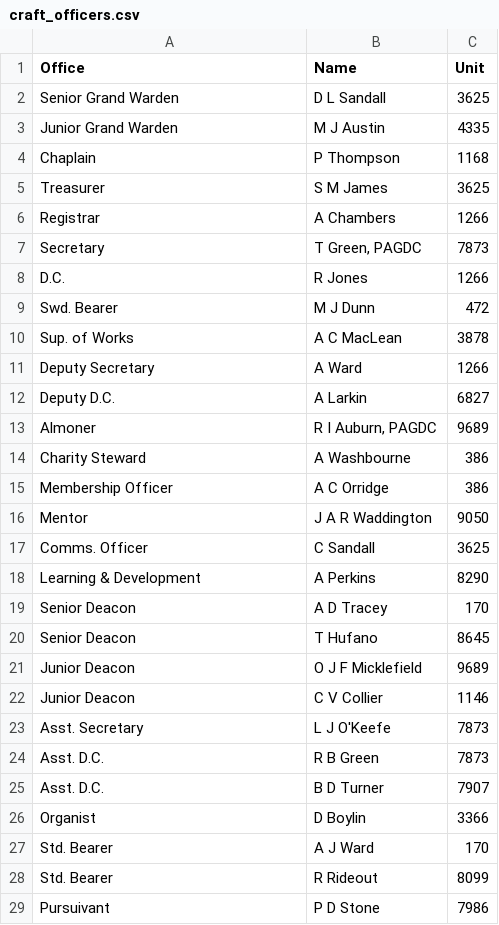
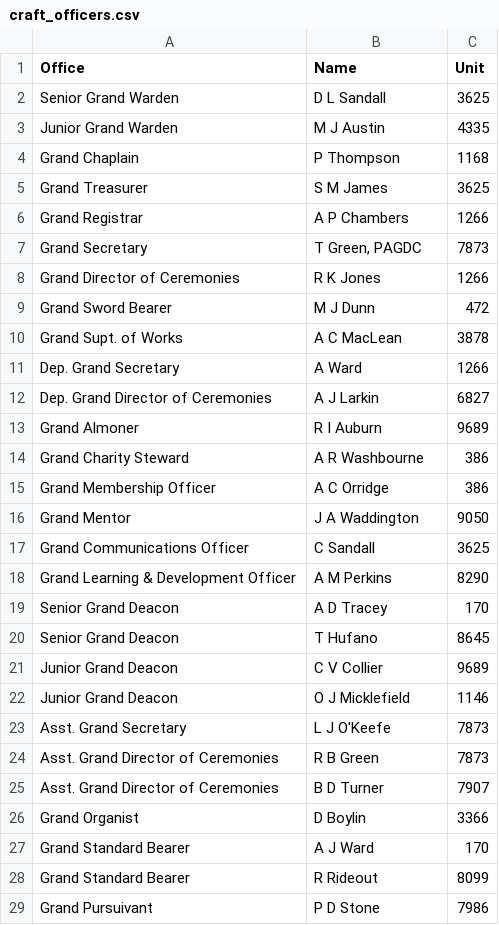
Before and after one commit to webpurity-dev/masonic-calendar, a CSV file: document/data/craft_officers.csv, drawn as a sheet; only a part is shown; the diff covers the shown part only.

Commit message:
2.4.2 - proofing updates + page break config for officers

```diff
--- a/document/data/craft_officers.csv
+++ b/document/data/craft_officers.csv
@@ -3,27 +3,27 @@ Senior Grand Warden,D L Sandall,3625
 Junior Grand Warden,M J Austin,4335
-Chaplain,P Thompson,1168
-Treasurer,S M James,3625
-Registrar,A Chambers,1266
-Secretary,"T Green, PAGDC",7873
-D.C.,R Jones,1266
-Swd. Bearer,M J Dunn,472
-Sup. of Works,A C MacLean,3878
-Deputy Secretary,A Ward,1266
-Deputy D.C.,A Larkin,6827
-Almoner,"R I Auburn, PAGDC",9689
-Charity Steward,A Washbourne,386
-Membership Officer,A C Orridge,386
-Mentor,J A R Waddington,9050
-Comms. Officer,C Sandall,3625
-Learning & Development,A Perkins,8290
-Senior Deacon,A D Tracey,170
-Senior Deacon,T Hufano,8645
-Junior Deacon,O J F Micklefield,9689
-Junior Deacon,C V Collier,1146
-Asst. Secretary,L J O'Keefe,7873
-Asst. D.C.,R B Green,7873
-Asst. D.C.,B D Turner,7907
-Organist,D Boylin,3366
-Std. Bearer,A J Ward,170
-Std. Bearer,R Rideout,8099
-Pursuivant,P D Stone,7986
+Grand Chaplain,P Thompson,1168
+Grand Treasurer,S M James,3625
+Grand Registrar,A P Chambers,1266
+Grand Secretary,"T Green, PAGDC",7873
+Grand Director of Ceremonies,R K Jones,1266
+Grand Sword Bearer,M J Dunn,472
+Grand Supt. of Works,A C MacLean,3878
+Dep. Grand Secretary,A Ward,1266
+Dep. Grand Director of Ceremonies,A J Larkin,6827
+Grand Almoner,R I Auburn,9689
+Grand Charity Steward,A R Washbourne,386
+Grand Membership Officer,A C Orridge,386
+Grand Mentor,J A Waddington,9050
+Grand Communications Officer,C Sandall,3625
+Grand Learning & Development Officer,A M Perkins,8290
+Senior Grand Deacon,A D Tracey,170
+Senior Grand Deacon,T Hufano,8645
+Junior Grand Deacon,C V Collier,9689
+Junior Grand Deacon,O J Micklefield,1146
+Asst. Grand Secretary,L J O'Keefe,7873
+Asst. Grand Director of Ceremonies,R B Green,7873
+Asst. Grand Director of Ceremonies,B D Turner,7907
+Grand Organist,D Boylin,3366
+Grand Standard Bearer,A J Ward,170
+Grand Standard Bearer,R Rideout,8099
+Grand Pursuivant,P D Stone,7986
```
Also changed, not shown: 2 added rows, 2 removed rows and 5 edited cells elsewhere in this file, document/data/craft_executive_officers.csv, document/data/craft_membership.csv, 13 other files.
